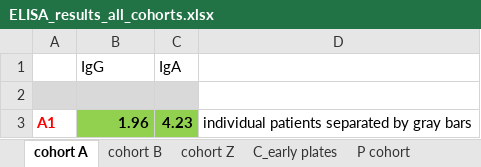
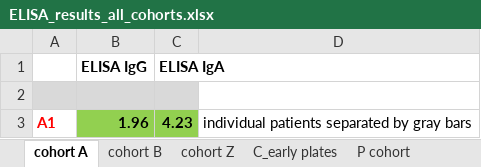
Before and after one commit to sciai-lab/batchlib, an Excel workbook: misc/elisa/ELISA_results_all_cohorts.xlsx, sheet cohort A, drawn as a sheet; only a part is shown; values as stored, in another font and other column widths than the file's, no borders; removed rows and columns are numbered as before the commit, all else as after; the diff names each change by its address in the sheet, - before the commit and + after, or states it on an @@ line.

```diff
--- a/misc/elisa/ELISA_results_all_cohorts.xlsx (sheet cohort A)
+++ b/misc/elisa/ELISA_results_all_cohorts.xlsx (sheet cohort A)
-row 1:  | IgG | IgA
+row 1:  | ELISA IgG | ELISA IgA
```
Also changed, not shown: sheet P cohort, sheet T cohort, sheet T cohort summary, sheet M cohort, sheet cohort Z, sheet C time courses, 2 more sheets, other sheet tabs, 10 other files.
